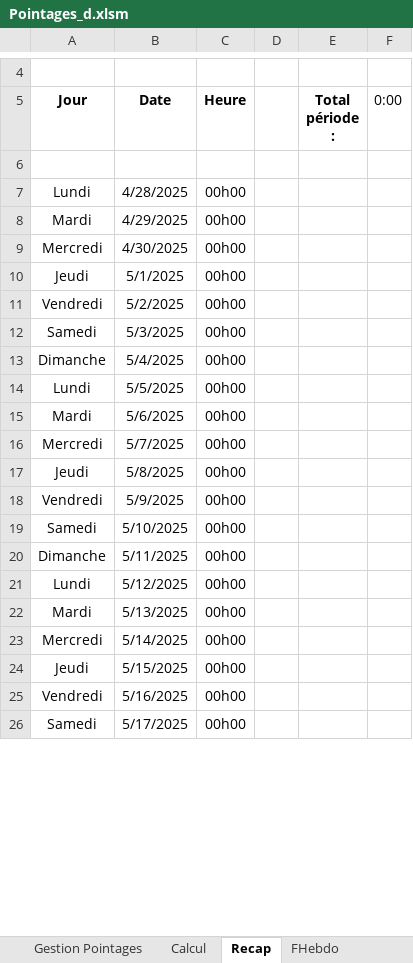
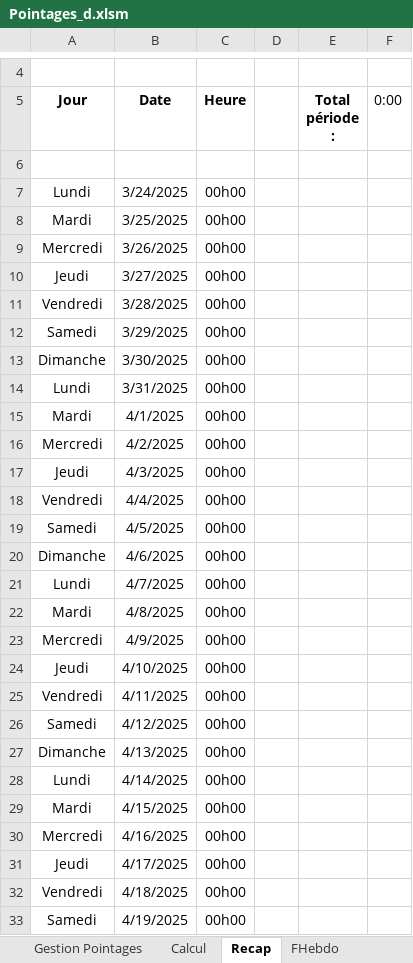
Before and after one commit to avigeilpro/PointagesXL, an Excel workbook: Pointages/Pointages_d.xlsm, sheet Recap, drawn as a sheet; only a part is shown, gaps mark what is left out; values as stored, in another font and other column widths than the file's, no borders; addresses are those after the commit; the diff covers the shown part only; the diff names each change by its address in the sheet, - before the commit and + after, or states it on an @@ line.

```diff
--- a/Pointages/Pointages_d.xlsm (sheet Recap)
+++ b/Pointages/Pointages_d.xlsm (sheet Recap)
-B7 (Date): 4/28/2025
+B7 (Date): 3/24/2025
+row 8: Mardi | 3/25/2025 | 00h00
+row 9: Mercredi | 3/26/2025 | 00h00
+row 10: Jeudi | 3/27/2025 | 00h00
+row 11: Vendredi | 3/28/2025 | 00h00
+row 12: Samedi | 3/29/2025 | 00h00
+row 13: Dimanche | 3/30/2025 | 00h00
+row 14: Lundi | 3/31/2025 | 00h00
-B15 (Date): 4/29/2025
+B15 (Date): 4/1/2025
-B16 (Date): 4/30/2025
+B16 (Date): 4/2/2025
-B17 (Date): 5/1/2025
+B17 (Date): 4/3/2025
-B18 (Date): 5/2/2025
+B18 (Date): 4/4/2025
-B19 (Date): 5/3/2025
+B19 (Date): 4/5/2025
-B20 (Date): 5/4/2025
+B20 (Date): 4/6/2025
-B21 (Date): 5/5/2025
+B21 (Date): 4/7/2025
-B22 (Date): 5/6/2025
+B22 (Date): 4/8/2025
-B23 (Date): 5/7/2025
+B23 (Date): 4/9/2025
-B24 (Date): 5/8/2025
+B24 (Date): 4/10/2025
-B25 (Date): 5/9/2025
+B25 (Date): 4/11/2025
-B26 (Date): 5/10/2025
+B26 (Date): 4/12/2025
-B27 (Date): 5/11/2025
+B27 (Date): 4/13/2025
-B28 (Date): 5/12/2025
+B28 (Date): 4/14/2025
-B29 (Date): 5/13/2025
+B29 (Date): 4/15/2025
-B30 (Date): 5/14/2025
+B30 (Date): 4/16/2025
-B31 (Date): 5/15/2025
+B31 (Date): 4/17/2025
-B32 (Date): 5/16/2025
+B32 (Date): 4/18/2025
-B33 (Date): 5/17/2025
+B33 (Date): 4/19/2025
```
Also changed, not shown: 7 removed rows and 8 edited cells elsewhere in this sheet, sheet Calcul, sheet Inter, sheet Édition Pointages, formulas that keep their value, charts or pictures.
